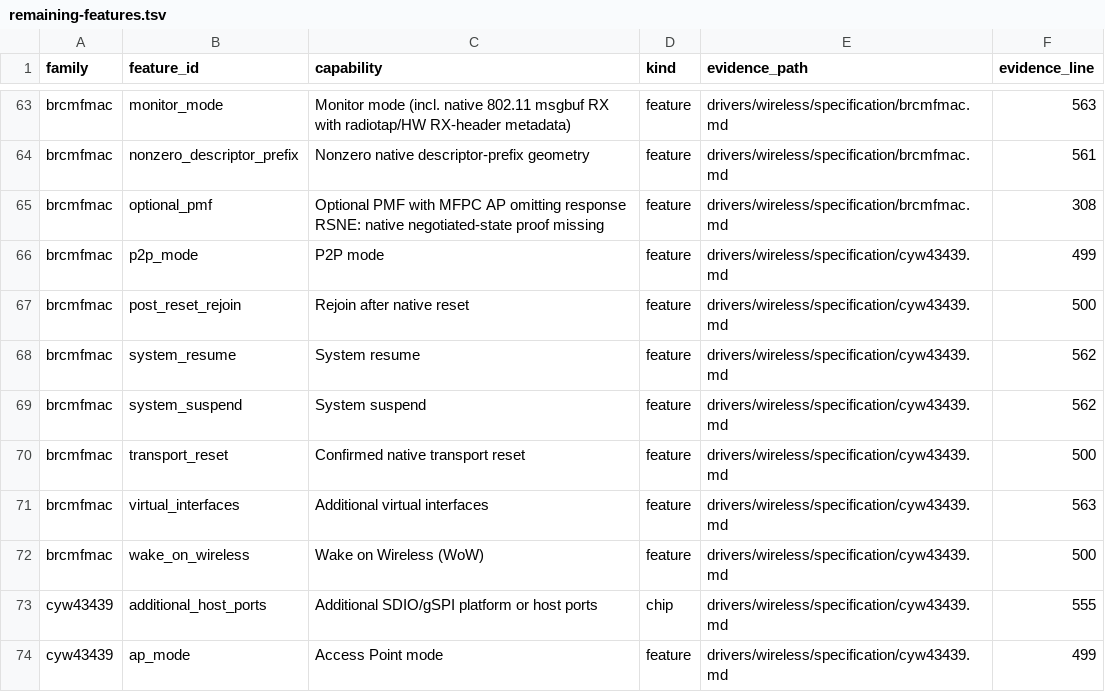
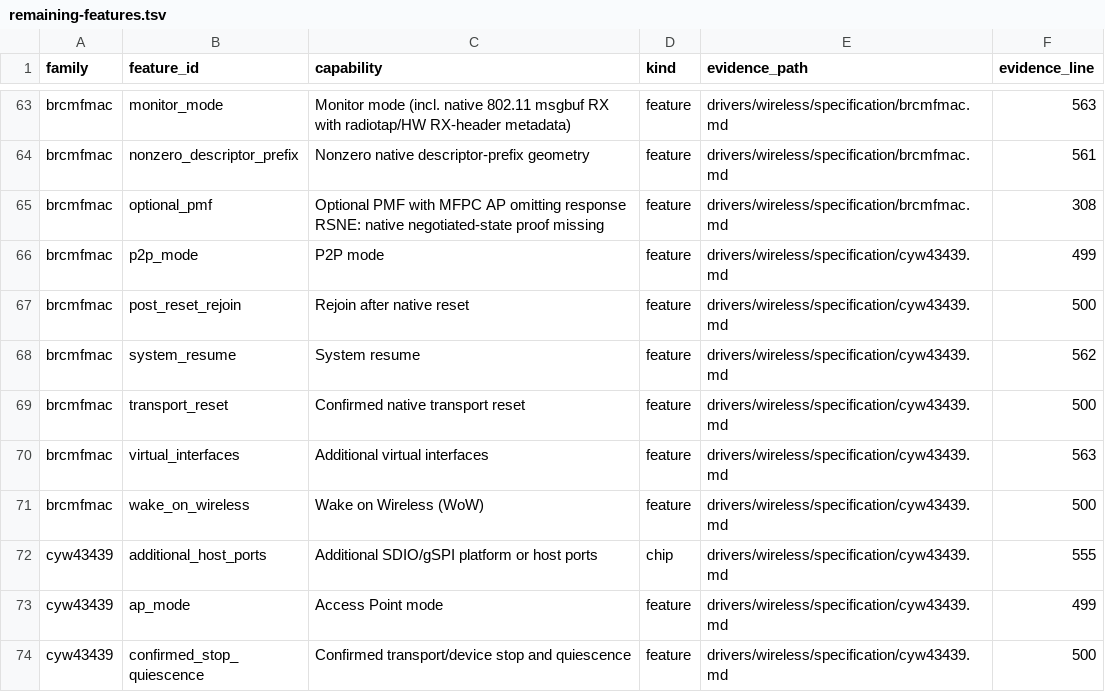
Before and after one commit to hodgesds/narf, a TSV file: drivers/wireless/research/remaining-features.tsv, drawn as a sheet; only a part is shown, gaps mark what is left out; the shorter side is filled out with more unchanged rows.

```diff
--- a/drivers/wireless/research/remaining-features.tsv
+++ b/drivers/wireless/research/remaining-features.tsv
@@ -68,3 +68,2 @@ brcmfmac	post_reset_rejoin	Rejoin after native reset	feature	drivers/wireless/sp
 brcmfmac	system_resume	System resume	feature	drivers/wireless/specification/cyw43439.md	562
-brcmfmac	system_suspend	System suspend	feature	drivers/wireless/specification/cyw43439.md	562
 brcmfmac	transport_reset	Confirmed native transport reset	feature	drivers/wireless/specification/cyw43439.md	500
```
Also changed, not shown: 7 other files.
